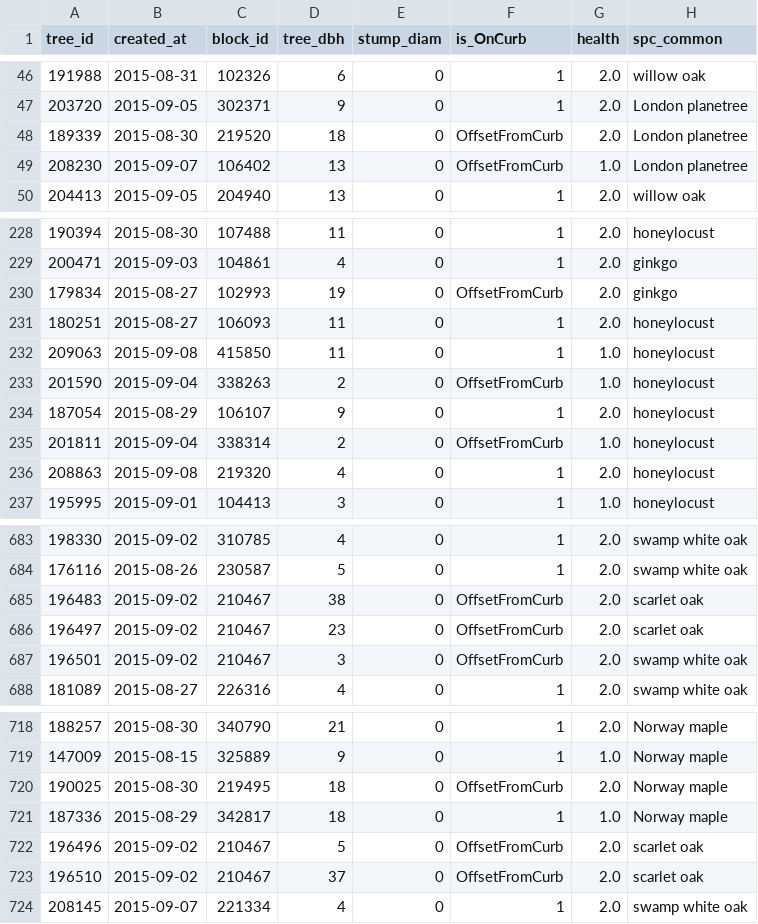
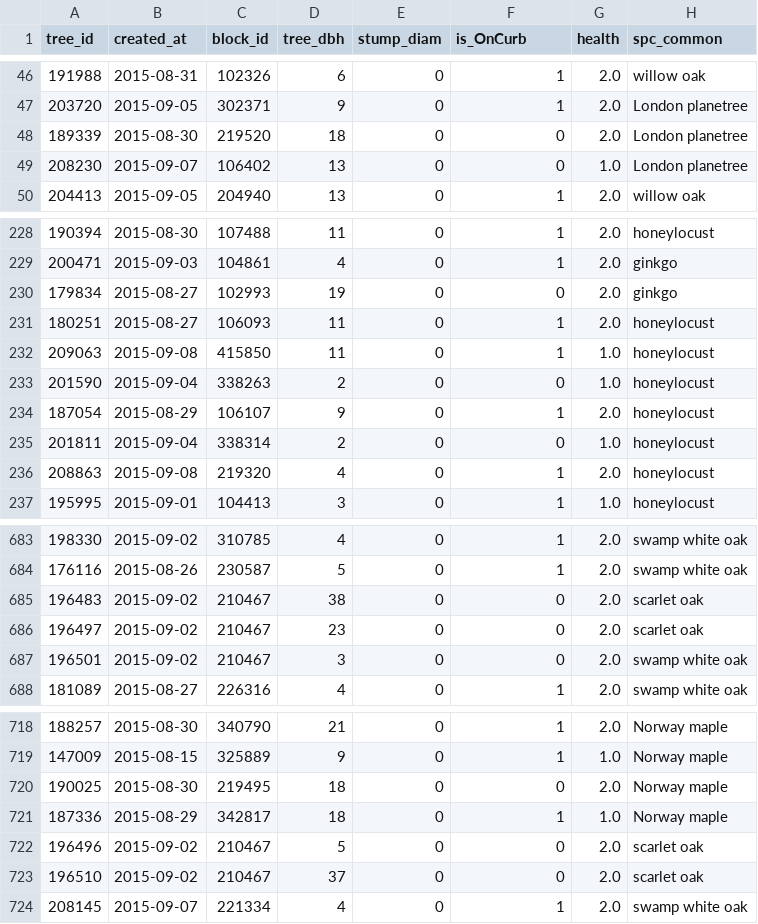
Before and after one commit to brmdv/data-prep, a CSV file: RESULT_trees_1000.csv, drawn as a sheet; only a part is shown, gaps mark what is left out; the diff covers the shown part only; the diff names each change by its address in the sheet, - before the commit and + after, or states it on an @@ line.

```diff
--- a/RESULT_trees_1000.csv
+++ b/RESULT_trees_1000.csv
-F48:F49 (is_OnCurb): OffsetFromCurb
+F48:F49 (is_OnCurb): 0
-F230 (is_OnCurb): OffsetFromCurb
+F230 (is_OnCurb): 0
-F233 (is_OnCurb): OffsetFromCurb
+F233 (is_OnCurb): 0
-F235 (is_OnCurb): OffsetFromCurb
+F235 (is_OnCurb): 0
-F685:F687 (is_OnCurb): OffsetFromCurb
+F685:F687 (is_OnCurb): 0
-F720 (is_OnCurb): OffsetFromCurb
+F720 (is_OnCurb): 0
-F722:F723 (is_OnCurb): OffsetFromCurb
+F722:F723 (is_OnCurb): 0
```
Also changed, not shown: 33 edited cells elsewhere in this file, 3 other files.
